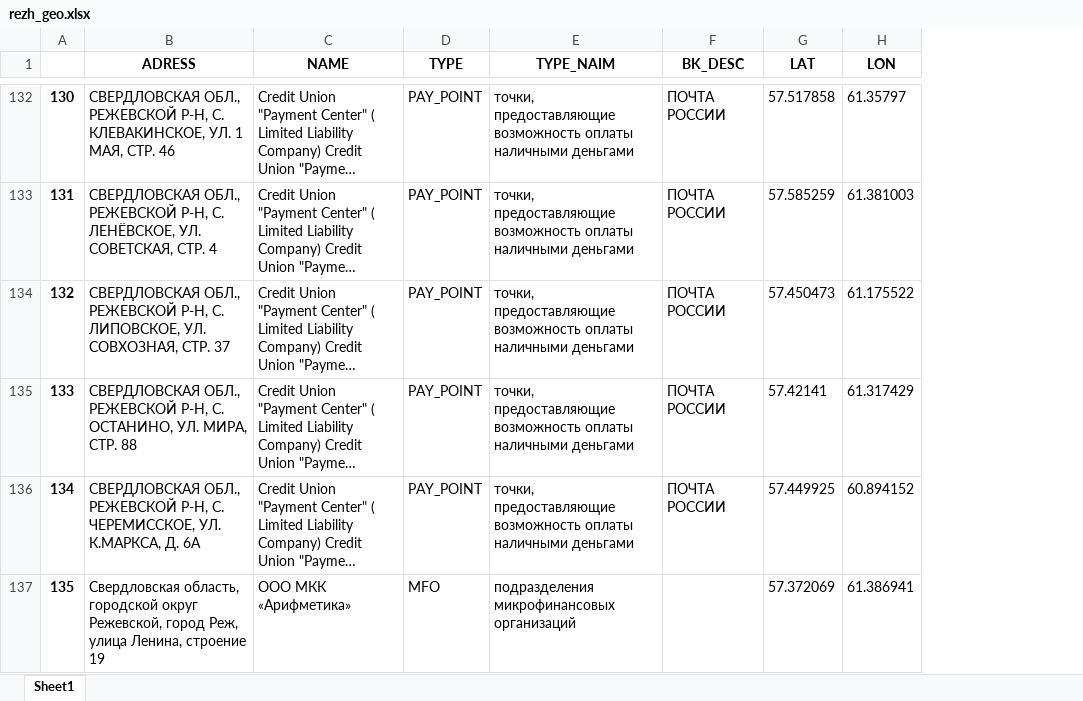
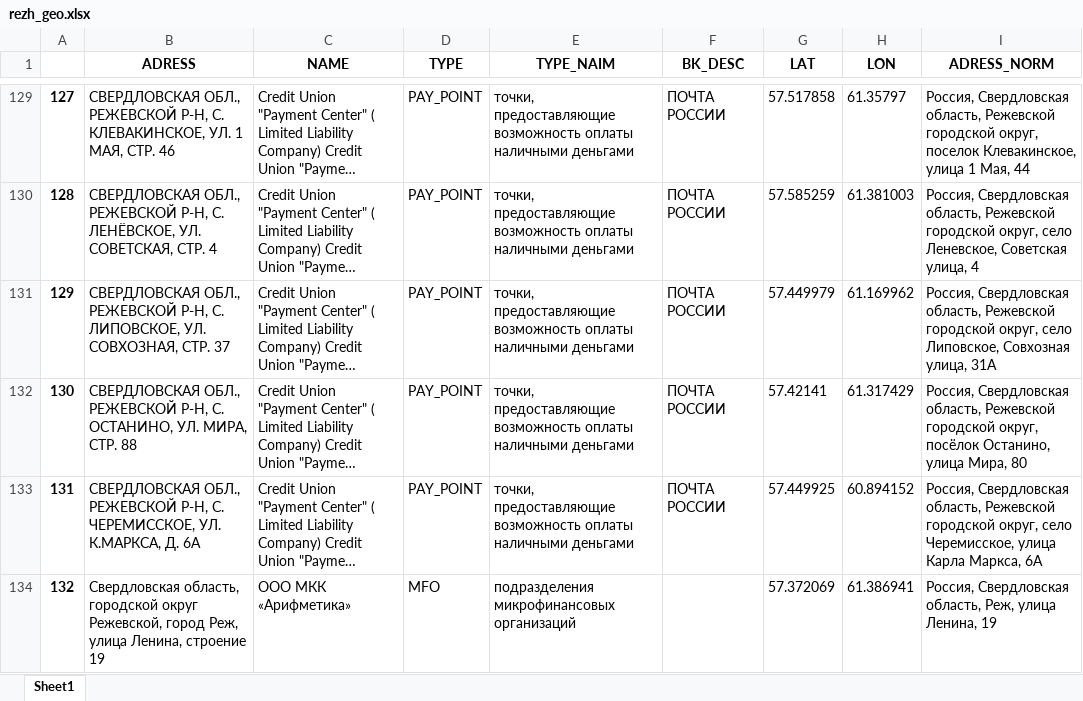
Before and after one commit to rldba/KD_map, an Excel workbook: python/DataSets/rezh_geo.xlsx, sheet Sheet1, drawn as a sheet; only a part is shown, gaps mark what is left out; long unchanged cells end in …; values as stored, in another font and other column widths than the file's, no borders; addresses are those after the commit; the diff covers the shown part only; the diff names each change by its address in the sheet, - before the commit and + after, or states it on an @@ line.

```diff
--- a/python/DataSets/rezh_geo.xlsx (sheet Sheet1)
+++ b/python/DataSets/rezh_geo.xlsx (sheet Sheet1)
+column I (ADRESS_NORM), rows 129-134: Россия, Свердловская область, Режевской городской округ, поселок Клевакинское, улица 1 Мая, 44 | Россия, Свердловская область, Режевской городской округ, село Леневское, Советская улица, 4 | Россия, Свердловская область, Режевской городской округ, село Липовское, Совхозная улица, 31А | Россия, Свердловская область, Режевской городской округ, посёлок Останино, улица Мира, 80 | Россия, Свердловская область, Режевской городской округ, село Черемисское, улица Карла Маркса, 6А | Россия, Свердловская область, Реж, улица Ленина, 19
@@ column A renumbered from row 83 down @@
-G131 (LAT): 57.450473
+G131 (LAT): 57.449979
-H131 (LON): 61.175522
+H131 (LON): 61.169962
```
Also changed, not shown: 3 removed rows and 12 edited cells elsewhere in this sheet, python/DataSets/rezh.xlsx, 6 other files.
